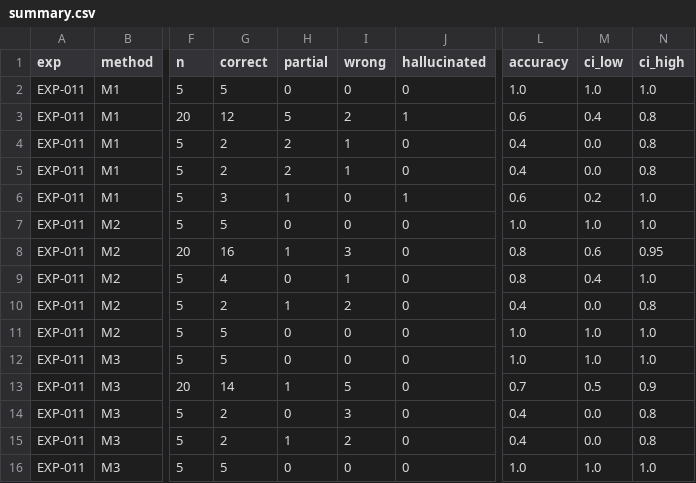
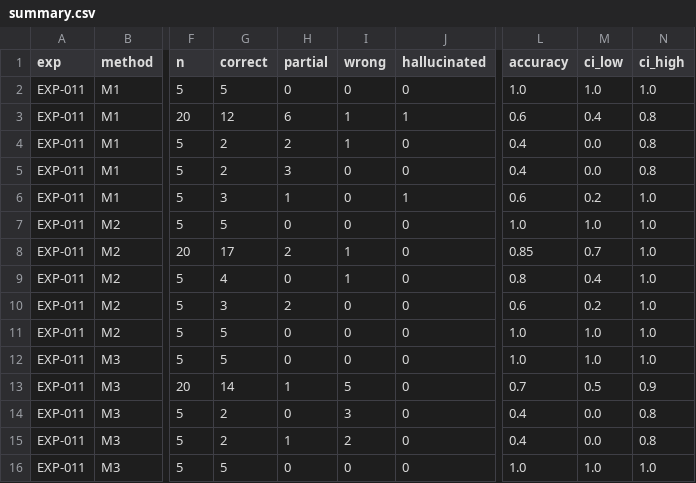
Before and after one commit to Pifu69/plantqa, a CSV file: runs/EXP-011/summary.csv, drawn as a sheet; only a part is shown, gaps mark what is left out; the diff names each change by its address in the sheet, - before the commit and + after, or states it on an @@ line.

```diff
--- a/runs/EXP-011/summary.csv
+++ b/runs/EXP-011/summary.csv
-H3 (partial): 5
+H3 (partial): 6
-I3 (wrong): 2
+I3 (wrong): 1
-H5 (partial): 2
+H5 (partial): 3
-I5 (wrong): 1
+I5 (wrong): 0
-G8 (correct): 16
+G8 (correct): 17
-H8 (partial): 1
+H8 (partial): 2
-I8 (wrong): 3
+I8 (wrong): 1
-L8 (accuracy): 0.8
+L8 (accuracy): 0.85
-M8 (ci_low): 0.6
+M8 (ci_low): 0.7
-N8 (ci_high): 0.95
+N8 (ci_high): 1.0
-G10 (correct): 2
+G10 (correct): 3
-H10 (partial): 1
+H10 (partial): 2
-I10 (wrong): 2
+I10 (wrong): 0
-L10 (accuracy): 0.4
+L10 (accuracy): 0.6
-M10 (ci_low): 0.0
+M10 (ci_low): 0.2
-N10 (ci_high): 0.8
+N10 (ci_high): 1.0
```
Also changed, not shown: figures/dev_progress.csv, runs/EXP-010/summary.csv, 21 other files.
